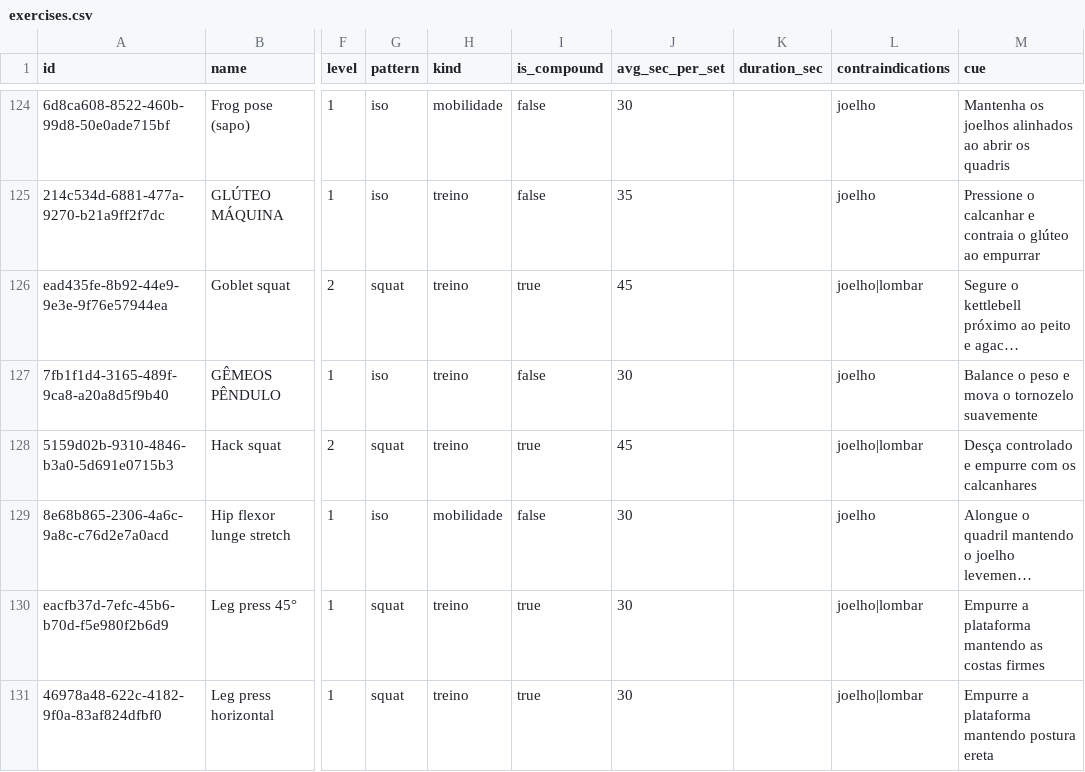
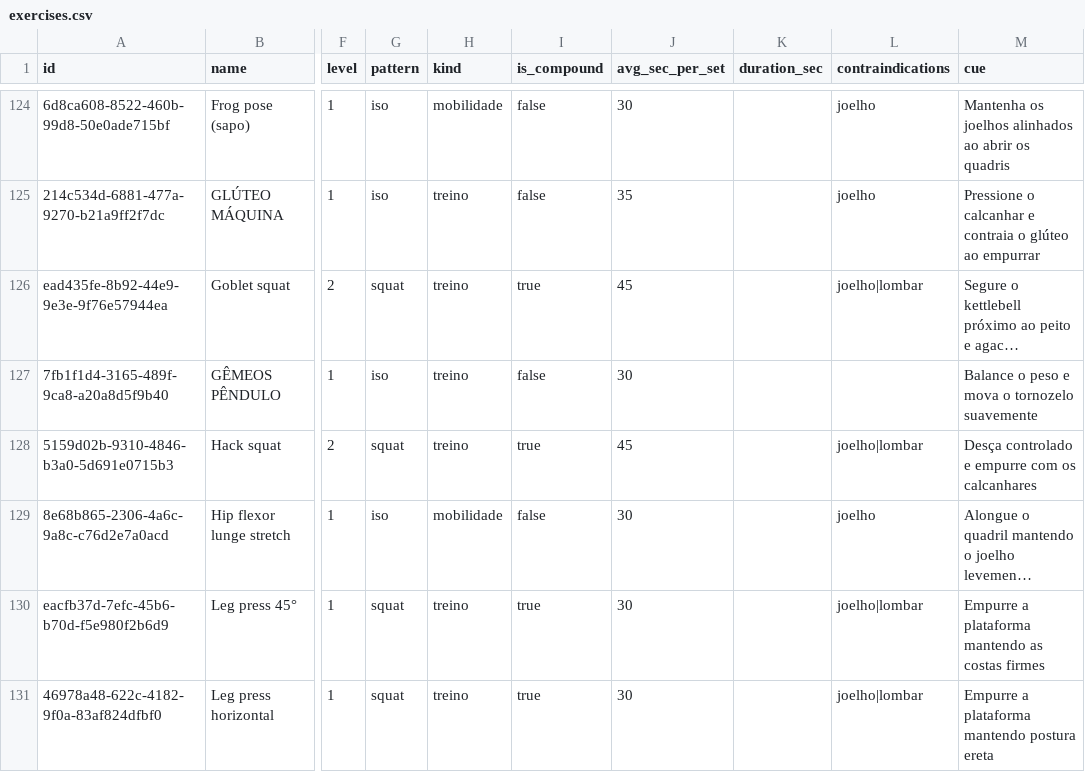
Before and after one commit to RobsonSolano/nutrion-quickfit, a CSV file: catalog/exercises.csv, drawn as a sheet; only a part is shown, gaps mark what is left out; long unchanged cells end in …; the diff covers the shown part only; the diff names each change by its address in the sheet, - before the commit and + after, or states it on an @@ line.

```diff
--- a/catalog/exercises.csv
+++ b/catalog/exercises.csv
-L127 (contraindications): joelho
+L127 (contraindications): (empty)
```
Also changed, not shown: 58 edited cells elsewhere in this file.
